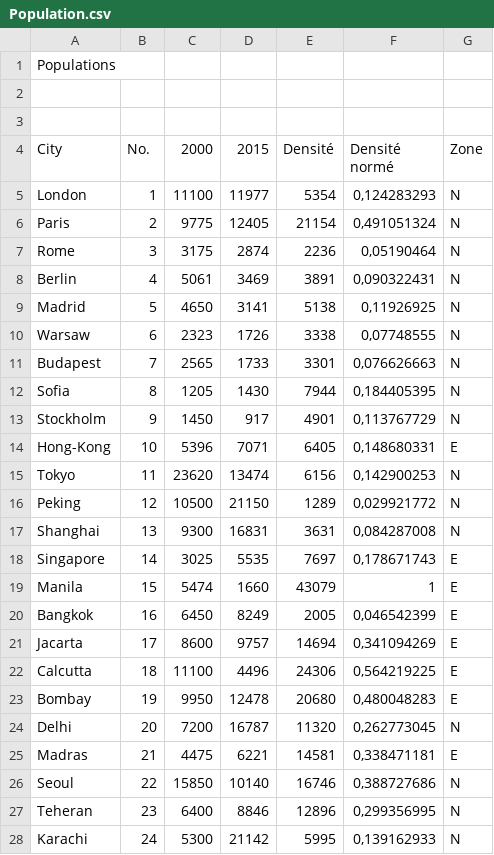
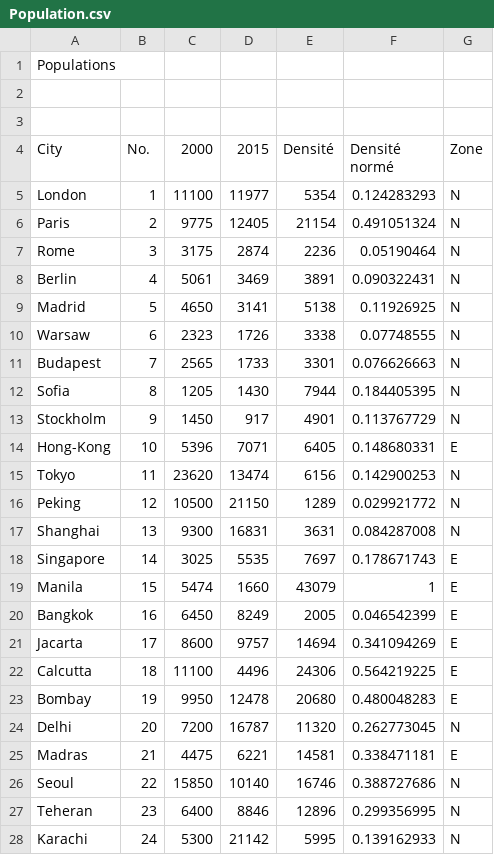
Before and after one commit to LaurenceKuhl/Projet-3BIM, a CSV file: Population.csv, drawn as a sheet; only a part is shown; the diff covers the shown part only.

Commit message:
Changement de séparateur de décimales fichier population (virgule en point)

```diff
--- a/Population.csv
+++ b/Population.csv
@@ -4,25 +4,25 @@ Populations;;;;;;
 City;No.;2000;2015;Densité;Densité normé;Zone
-London;1;11100;11977;5354;0,124283293;N
-Paris;2;9775;12405;21154;0,491051324;N
-Rome;3;3175;2874;2236;0,05190464;N
-Berlin;4;5061;3469;3891;0,090322431;N
-Madrid;5;4650;3141;5138;0,11926925;N
-Warsaw;6;2323;1726;3338;0,07748555;N
-Budapest;7;2565;1733;3301;0,076626663;N
-Sofia;8;1205;1430;7944;0,184405395;N
-Stockholm;9;1450;917;4901;0,113767729;N
-Hong-Kong;10;5396;7071;6405;0,148680331;E
-Tokyo;11;23620;13474;6156;0,142900253;N
-Peking;12;10500;21150;1289;0,029921772;N
-Shanghai;13;9300;16831;3631;0,084287008;N
-Singapore;14;3025;5535;7697;0,178671743;E
+London;1;11100;11977;5354;0.124283293;N
+Paris;2;9775;12405;21154;0.491051324;N
+Rome;3;3175;2874;2236;0.05190464;N
+Berlin;4;5061;3469;3891;0.090322431;N
+Madrid;5;4650;3141;5138;0.11926925;N
+Warsaw;6;2323;1726;3338;0.07748555;N
+Budapest;7;2565;1733;3301;0.076626663;N
+Sofia;8;1205;1430;7944;0.184405395;N
+Stockholm;9;1450;917;4901;0.113767729;N
+Hong-Kong;10;5396;7071;6405;0.148680331;E
+Tokyo;11;23620;13474;6156;0.142900253;N
+Peking;12;10500;21150;1289;0.029921772;N
+Shanghai;13;9300;16831;3631;0.084287008;N
+Singapore;14;3025;5535;7697;0.178671743;E
 Manila;15;5474;1660;43079;1;E
-Bangkok;16;6450;8249;2005;0,046542399;E
-Jacarta;17;8600;9757;14694;0,341094269;E
-Calcutta;18;11100;4496;24306;0,564219225;E
-Bombay;19;9950;12478;20680;0,480048283;E
-Delhi;20;7200;16787;11320;0,262773045;N
-Madras;21;4475;6221;14581;0,338471181;E
-Seoul;22;15850;10140;16746;0,388727686;N
-Teheran;23;6400;8846;12896;0,299356995;N
-Karachi;24;5300;21142;5995;0,139162933;N
+Bangkok;16;6450;8249;2005;0.046542399;E
+Jacarta;17;8600;9757;14694;0.341094269;E
+Calcutta;18;11100;4496;24306;0.564219225;E
+Bombay;19;9950;12478;20680;0.480048283;E
+Delhi;20;7200;16787;11320;0.262773045;N
+Madras;21;4475;6221;14581;0.338471181;E
+Seoul;22;15850;10140;16746;0.388727686;N
+Teheran;23;6400;8846;12896;0.299356995;N
+Karachi;24;5300;21142;5995;0.139162933;N
```
Also changed, not shown: 28 edited cells elsewhere in this file.
